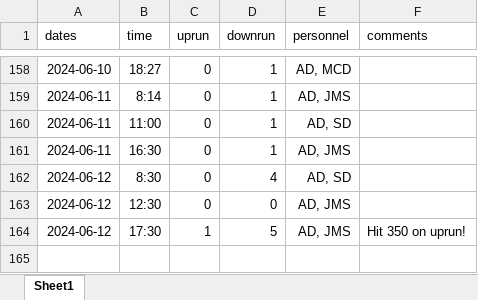
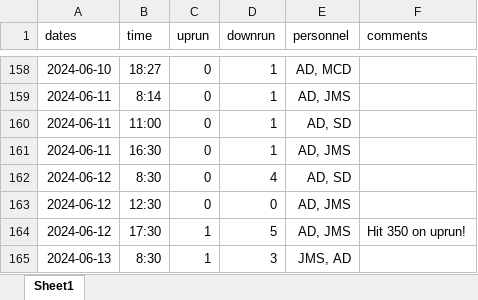
Before and after one commit to SummitLakeNRD/widgetUpdate, an Excel workbook: fishDataSheet.xlsx, sheet Sheet1, drawn as a sheet; only a part is shown, gaps mark what is left out; values as stored, in another font and other column widths than the file's, no borders; the diff names each change by its address in the sheet, - before the commit and + after, or states it on an @@ line.

```diff
--- a/fishDataSheet.xlsx (sheet Sheet1)
+++ b/fishDataSheet.xlsx (sheet Sheet1)
+row 165: 2024-06-13 | 8:30 | 1 | 3 | JMS, AD
```
Also changed, not shown: 2 other files.
